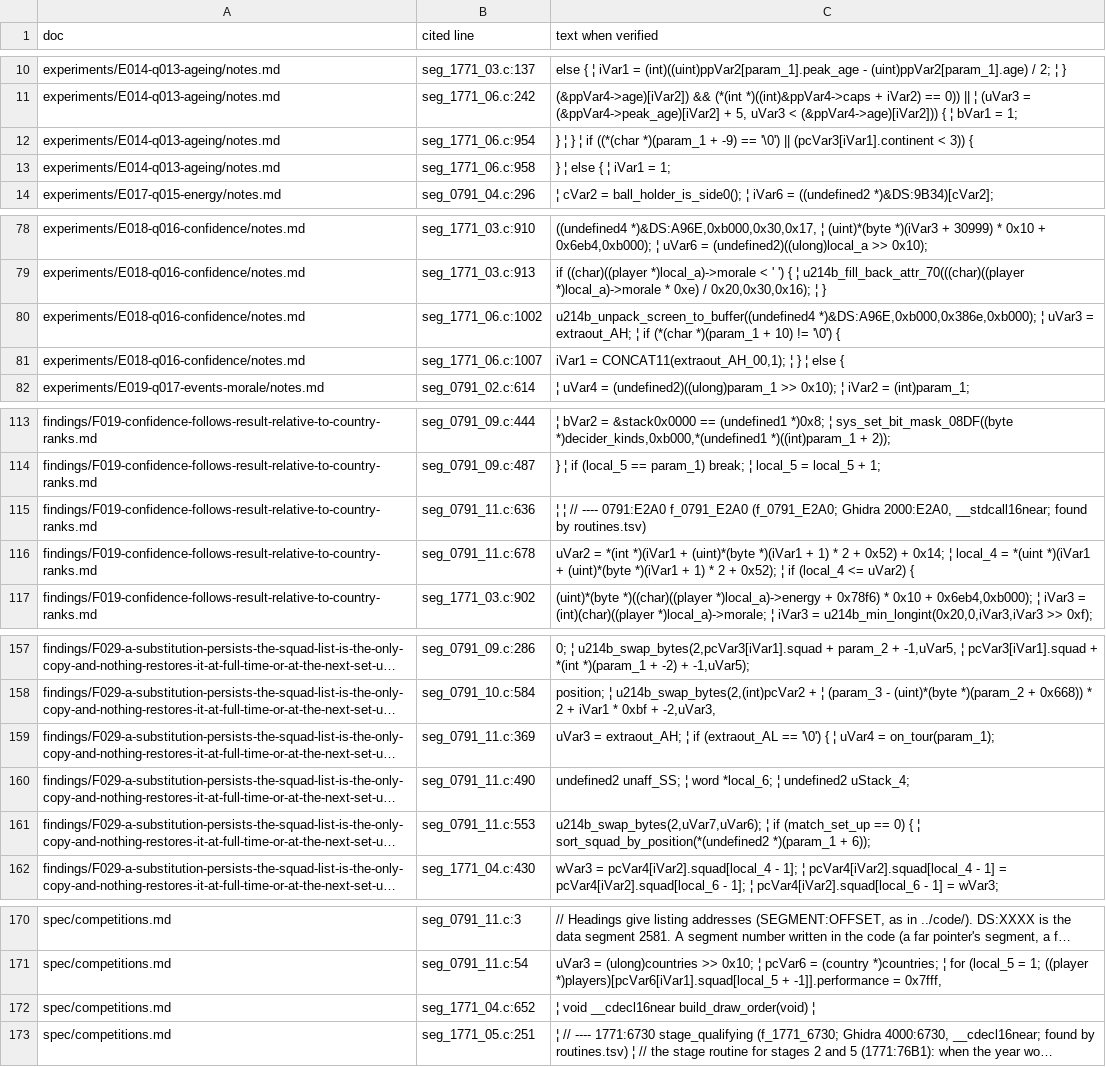
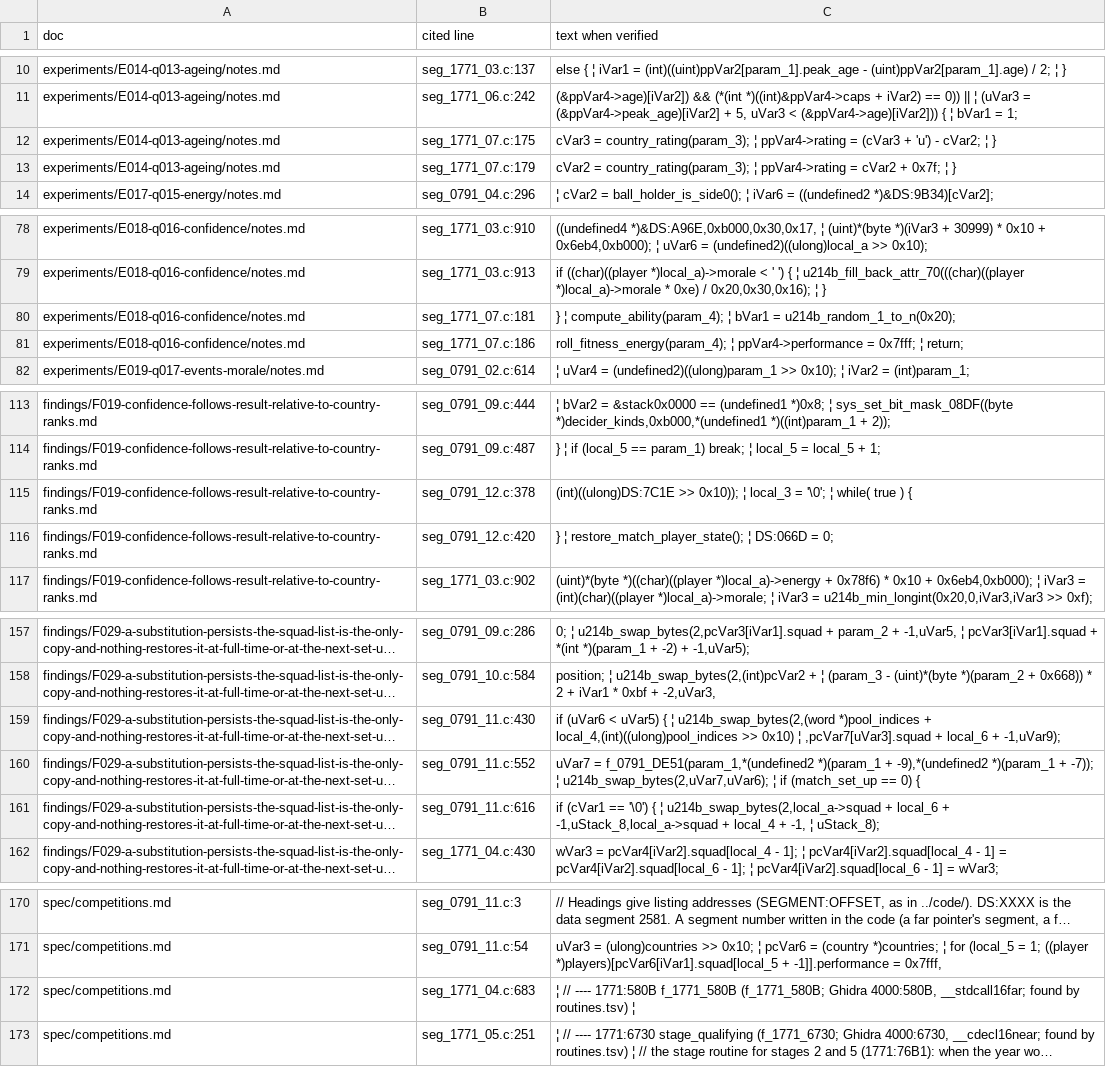
Before and after one commit to diegoami/goal2-archaeology, a TSV file: static/goal-exe/named-citations.tsv, drawn as a sheet; only a part is shown, gaps mark what is left out; long unchanged cells end in …; the diff covers the shown part only; the diff names each change by its address in the sheet, - before the commit and + after, or states it on an @@ line.

```diff
--- a/static/goal-exe/named-citations.tsv
+++ b/static/goal-exe/named-citations.tsv
-B12 (cited line): seg_1771_06.c:954
+B12 (cited line): seg_1771_07.c:175
-C12 (text when verified): } ¦ } ¦ if ((*(char *)(param_1 + -9) == '\0') || (pcVar3[iVar1].continent < 3)) {
+C12 (text when verified): cVar3 = country_rating(param_3); ¦ ppVar4->rating = (cVar3 + 'u') - cVar2; ¦ }
-B13 (cited line): seg_1771_06.c:958
+B13 (cited line): seg_1771_07.c:179
-C13 (text when verified): } ¦ else { ¦ iVar1 = 1;
+C13 (text when verified): cVar2 = country_rating(param_3); ¦ ppVar4->rating = cVar2 + 0x7f; ¦ }
-B80 (cited line): seg_1771_06.c:1002
+B80 (cited line): seg_1771_07.c:181
-C80 (text when verified): u214b_unpack_screen_to_buffer((undefined4 *)&DS:A96E,0xb000,0x386e,0xb000); ¦ uVar3 = extraout_AH; ¦ if (*(char *)(param_1 + 10) != '\0') {
+C80 (text when verified): } ¦ compute_ability(param_4); ¦ bVar1 = u214b_random_1_to_n(0x20);
-B81 (cited line): seg_1771_06.c:1007
+B81 (cited line): seg_1771_07.c:186
-C81 (text when verified): iVar1 = CONCAT11(extraout_AH_00,1); ¦ } ¦ else {
+C81 (text when verified): roll_fitness_energy(param_4); ¦ ppVar4->performance = 0x7fff; ¦ return;
-B115 (cited line): seg_0791_11.c:636
+B115 (cited line): seg_0791_12.c:378
-C115 (text when verified): ¦ ¦ // ---- 0791:E2A0 f_0791_E2A0 (f_0791_E2A0; Ghidra 2000:E2A0, __stdcall16near; found by routines.tsv)
+C115 (text when verified): (int)((ulong)DS:7C1E >> 0x10)); ¦ local_3 = '\0'; ¦ while( true ) {
-B116 (cited line): seg_0791_11.c:678
+B116 (cited line): seg_0791_12.c:420
-C116 (text when verified): uVar2 = *(int *)(iVar1 + (uint)*(byte *)(iVar1 + 1) * 2 + 0x52) + 0x14; ¦ local_4 = *(uint *)(iVar1 + (uint)*(byte *)(iVar1 + 1) * 2 + 0x52); ¦ if (local_4 <= uVar2) {
+C116 (text when verified): } ¦ restore_match_player_state(); ¦ DS:066D = 0;
-B159 (cited line): seg_0791_11.c:369
+B159 (cited line): seg_0791_11.c:430
-C159 (text when verified): uVar3 = extraout_AH; ¦ if (extraout_AL == '\0') { ¦ uVar4 = on_tour(param_1);
+C159 (text when verified): if (uVar6 < uVar5) { ¦ u214b_swap_bytes(2,(word *)pool_indices + local_4,(int)((ulong)pool_indices >> 0x10) ¦ ,pcVar7[uVar3].squad + local_6 + -1,uVar9);
-B160 (cited line): seg_0791_11.c:490
+B160 (cited line): seg_0791_11.c:552
-C160 (text when verified): undefined2 unaff_SS; ¦ word *local_6; ¦ undefined2 uStack_4;
+C160 (text when verified): uVar7 = f_0791_DE51(param_1,*(undefined2 *)(param_1 + -9),*(undefined2 *)(param_1 + -7)); ¦ u214b_swap_bytes(2,uVar7,uVar6); ¦ if (match_set_up == 0) {
-B161 (cited line): seg_0791_11.c:553
+B161 (cited line): seg_0791_11.c:616
-C161 (text when verified): u214b_swap_bytes(2,uVar7,uVar6); ¦ if (match_set_up == 0) { ¦ sort_squad_by_position(*(undefined2 *)(param_1 + 6));
+C161 (text when verified): if (cVar1 == '\0') { ¦ u214b_swap_bytes(2,local_a->squad + local_6 + -1,uStack_8,local_a->squad + local_4 + -1, ¦ uStack_8);
-B172 (cited line): seg_1771_04.c:652
+B172 (cited line): seg_1771_04.c:683
-C172 (text when verified): ¦ void __cdecl16near build_draw_order(void) ¦
+C172 (text when verified): ¦ // ---- 1771:580B f_1771_580B (f_1771_580B; Ghidra 4000:580B, __stdcall16far; found by routines.tsv) ¦
```
Also changed, not shown: 1 added row, 1 removed row and 24 edited cells elsewhere in this file, 14 other files.
